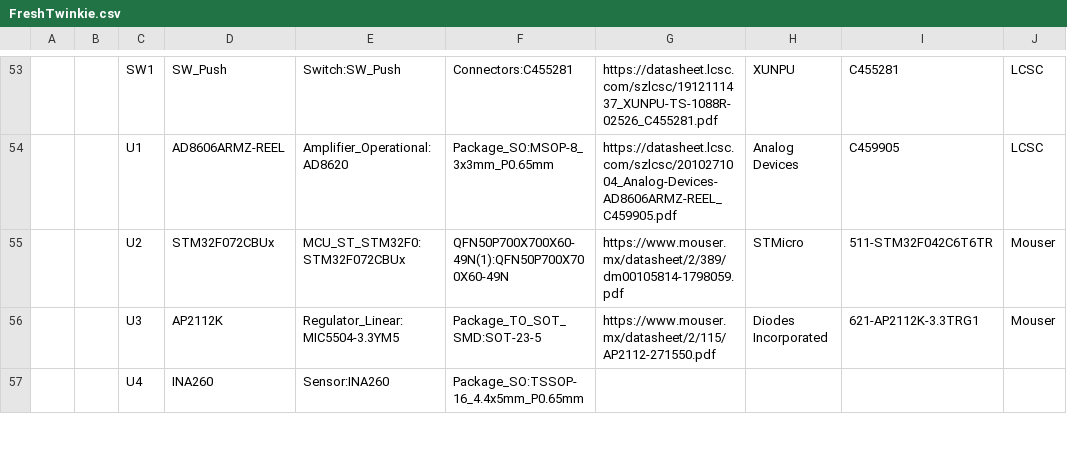
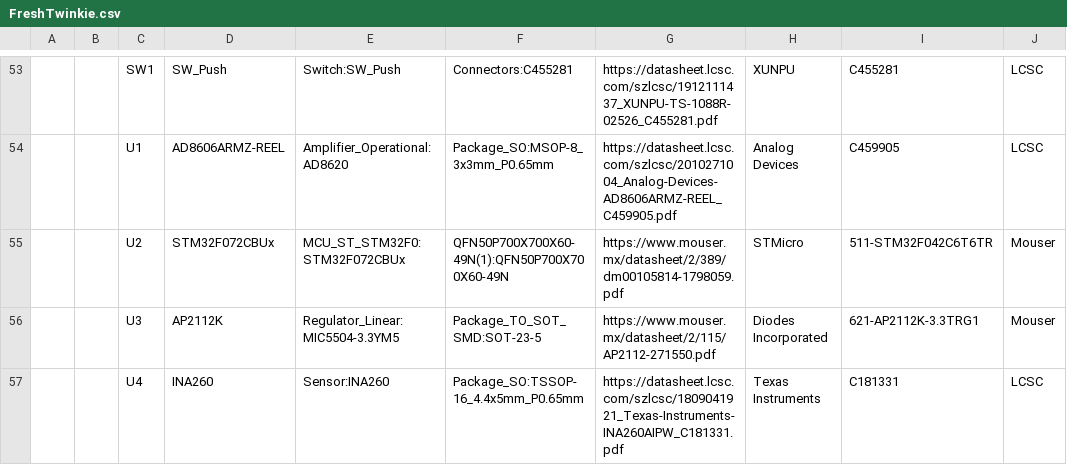
Before and after one commit to ElectronicCats/PD-sniffer, a CSV file: hw/FreshTwinkie_v0.1/FreshTwinkie.csv, drawn as a sheet; only a part is shown, gaps mark what is left out; the diff covers the shown part only.

```diff
--- a/hw/FreshTwinkie_v0.1/FreshTwinkie.csv
+++ b/hw/FreshTwinkie_v0.1/FreshTwinkie.csv
@@ -56,2 +56,2 @@
 "","","U3","AP2112K","Regulator_Linear:MIC5504-3.3YM5","Package_TO_SOT_SMD:SOT-23-5","https://www.mouser.mx/datasheet/2/115/AP2112-271550.pdf","Diodes Incorporated","621-AP2112K-3.3TRG1","Mouser"
-"","","U4","INA260","Sensor:INA260","Package_SO:TSSOP-16_4.4x5mm_P0.65mm","","","",""
+"","","U4","INA260","Sensor:INA260","Package_SO:TSSOP-16_4.4x5mm_P0.65mm","https://datasheet.lcsc.com/szlcsc/1809041921_Texas-Instruments-INA260AIPW_C181331.pdf","Texas Instruments","C181331","LCSC"
```
Also changed, not shown: 17 edited cells elsewhere in this file, 4 other files.
